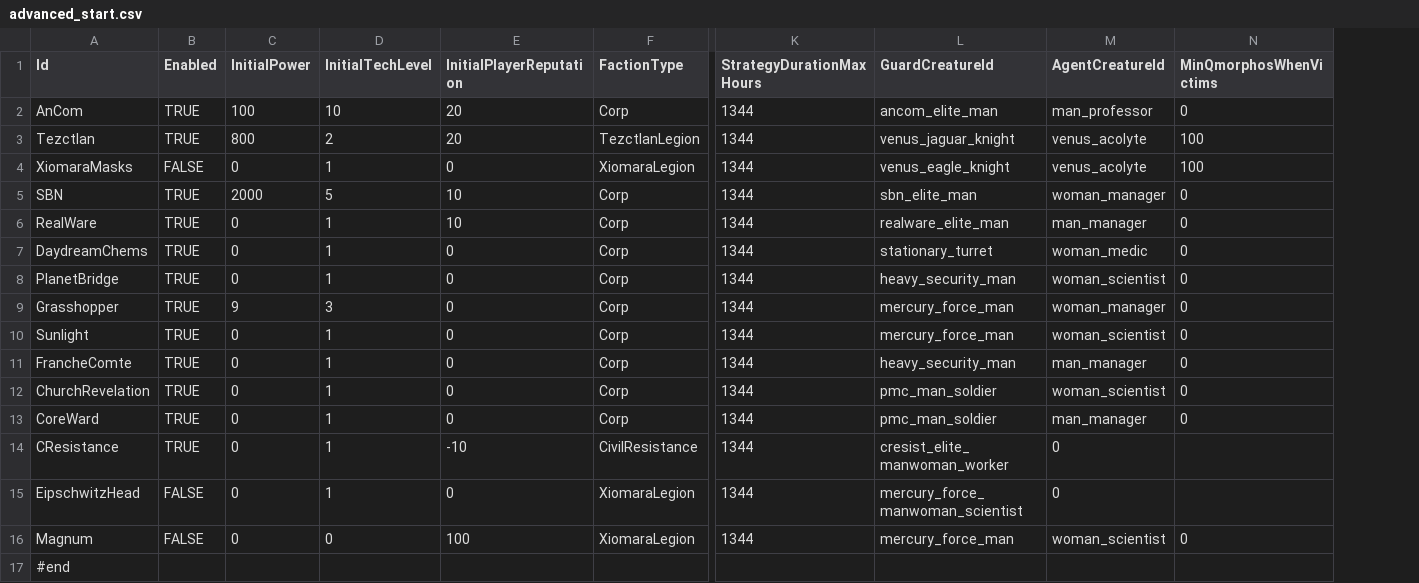
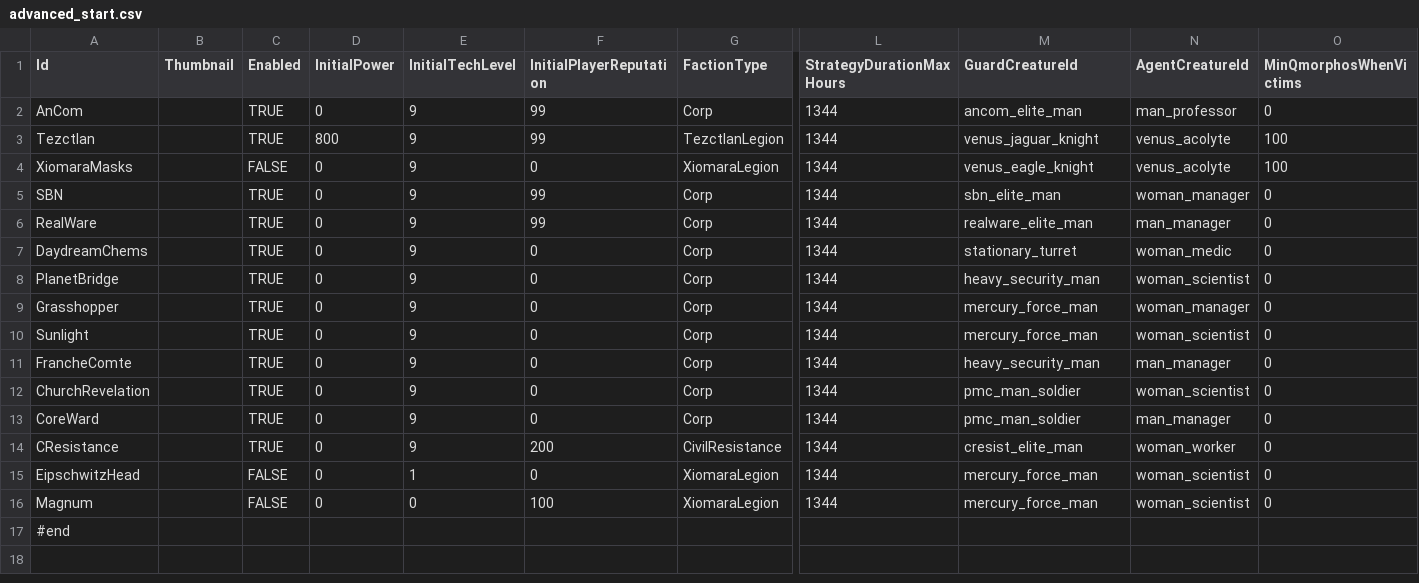
Before and after one commit to BeatAroundTheBuscher/quasimorph_mods, a CSV file: advanced_start/advanced_start.csv, drawn as a sheet; only a part is shown, gaps mark what is left out; addresses are those after the commit; the diff names each change by its address in the sheet, - before the commit and + after, or states it on an @@ line.

```diff
--- a/advanced_start/advanced_start.csv
+++ b/advanced_start/advanced_start.csv
+column B (Thumbnail), empty
-D2 (InitialPower): 100
+D2 (InitialPower): 0
-E2 (InitialTechLevel): 10
+E2 (InitialTechLevel): 9
-F2:F3 (InitialPlayerReputation): 20
+F2:F3 (InitialPlayerReputation): 99
-E3 (InitialTechLevel): 2
+E3 (InitialTechLevel): 9
-E4 (InitialTechLevel): 1
+E4 (InitialTechLevel): 9
-D5 (InitialPower): 2000
+D5 (InitialPower): 0
-E5 (InitialTechLevel): 5
+E5 (InitialTechLevel): 9
-F5:F6 (InitialPlayerReputation): 10
+F5:F6 (InitialPlayerReputation): 99
-E6:E8 (InitialTechLevel): 1
+E6:E8 (InitialTechLevel): 9
-D9 (InitialPower): 9
+D9 (InitialPower): 0
-E9 (InitialTechLevel): 3
+E9 (InitialTechLevel): 9
-E10:E14 (InitialTechLevel): 1
+E10:E14 (InitialTechLevel): 9
-F14 (InitialPlayerReputation): -10
+F14 (InitialPlayerReputation): 200
-M14 (GuardCreatureId): cresist_elite_manwoman_worker
+M14 (GuardCreatureId): cresist_elite_man
-N14 (AgentCreatureId): 0
+N14 (AgentCreatureId): woman_worker
-O14:O15 (MinQmorphosWhenVictims): (empty)
+O14:O15 (MinQmorphosWhenVictims): 0
-M15 (GuardCreatureId): mercury_force_manwoman_scientist
+M15 (GuardCreatureId): mercury_force_man
-N15 (AgentCreatureId): 0
+N15 (AgentCreatureId): woman_scientist
```
Also changed, not shown: 4 other files.
